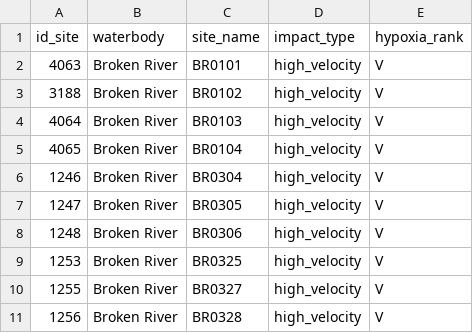
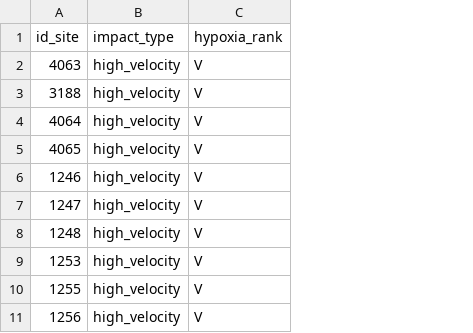
Before and after one commit to jdyen/project.flood.recovery, a CSV file: site_flood_impact.csv, drawn as a sheet; only a part is shown; the diff names each change by its address in the sheet, - before the commit and + after, or states it on an @@ line.

```diff
--- a/site_flood_impact.csv
+++ b/site_flood_impact.csv
-column B (waterbody), rows 2-11: all Broken River
-column C (site_name), rows 2-11: BR0101 | BR0102 | BR0103 | BR0104 | BR0304 | BR0305 | BR0306 | BR0325 | BR0327 | BR0328
```
Also changed, not shown: 1 other file.
